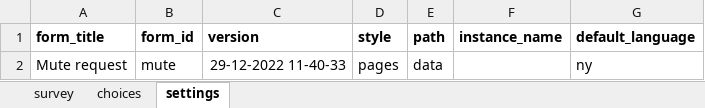
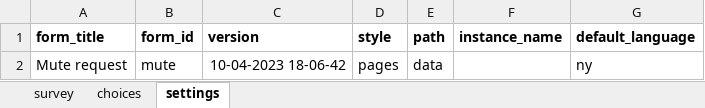
Before and after one commit to gitcliff/mydhi-cht-config, an Excel workbook: config/forms/app/mute.xlsx, sheet settings, drawn as a sheet; values as stored, in another font and other column widths than the file's, no borders; charts and pictures not drawn; the diff names each change by its address in the sheet, - before the commit and + after, or states it on an @@ line.

```diff
--- a/config/forms/app/mute.xlsx (sheet settings)
+++ b/config/forms/app/mute.xlsx (sheet settings)
-C2 (version): 29-12-2022 11-40-33
+C2 (version): 10-04-2023 18-06-42
```
Also changed, not shown: sheet choices, sheet survey, 2 other files.
